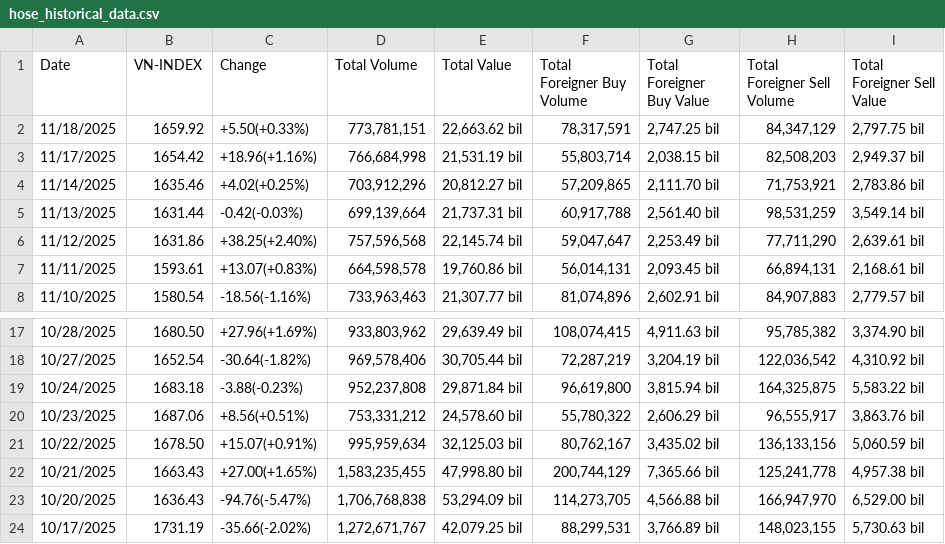
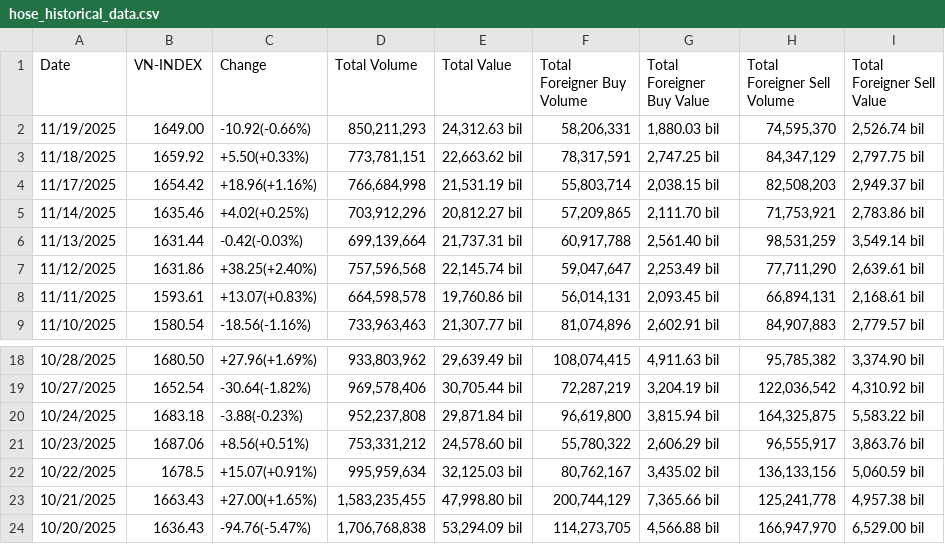
Before and after one commit to knam2609/vn_index, a CSV file: raw_data/vn_index_data/hose_historical_data.csv, drawn as a sheet; only a part is shown, gaps mark what is left out; the shorter side is filled out with more unchanged rows.

```diff
--- a/raw_data/vn_index_data/hose_historical_data.csv
+++ b/raw_data/vn_index_data/hose_historical_data.csv
@@ -1,2 +1,3 @@
 Date,VN-INDEX,Change,Total Volume,Total Value,Total Foreigner Buy Volume,Total Foreigner Buy Value,Total Foreigner Sell Volume,Total Foreigner Sell Value
+11/19/2025,1649.00,-10.92(-0.66%),"850,211,293","24,312.63 bil","58,206,331","1,880.03 bil","74,595,370","2,526.74 bil"
 11/18/2025,1659.92,+5.50(+0.33%),"773,781,151","22,663.62 bil","78,317,591","2,747.25 bil","84,347,129","2,797.75 bil"
@@ -20,3 +21,3 @@ Date,VN-INDEX,Change,Total Volume,Total Value,Total Foreigner Buy Volume,Total F
 10/23/2025,1687.06,+8.56(+0.51%),"753,331,212","24,578.60 bil","55,780,322","2,606.29 bil","96,555,917","3,863.76 bil"
-10/22/2025,1678.50,+15.07(+0.91%),"995,959,634","32,125.03 bil","80,762,167","3,435.02 bil","136,133,156","5,060.59 bil"
+10/22/2025,1678.5,+15.07(+0.91%),"995,959,634","32,125.03 bil","80,762,167","3,435.02 bil","136,133,156","5,060.59 bil"
 10/21/2025,1663.43,+27.00(+1.65%),"1,583,235,455","47,998.80 bil","200,744,129","7,365.66 bil","125,241,778","4,957.38 bil"
```
Also changed, not shown: forecast_result/vn_index/final_LSTM.csv, forecast_result/vn_index/final_NeuralProphet.csv, 52 other files.
